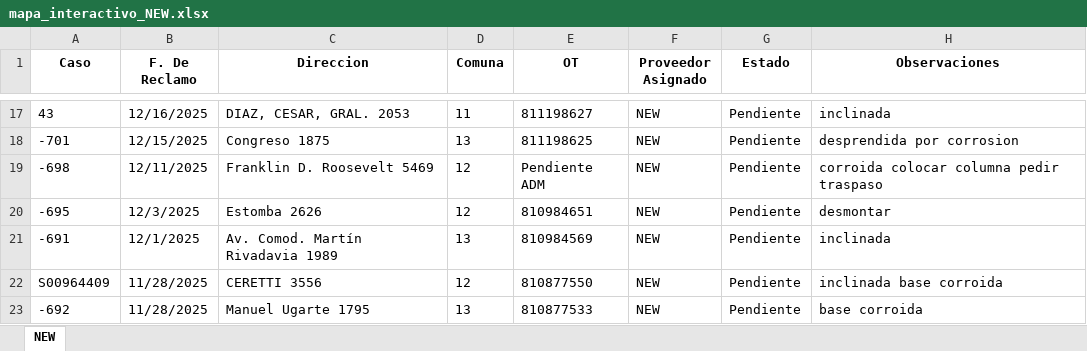
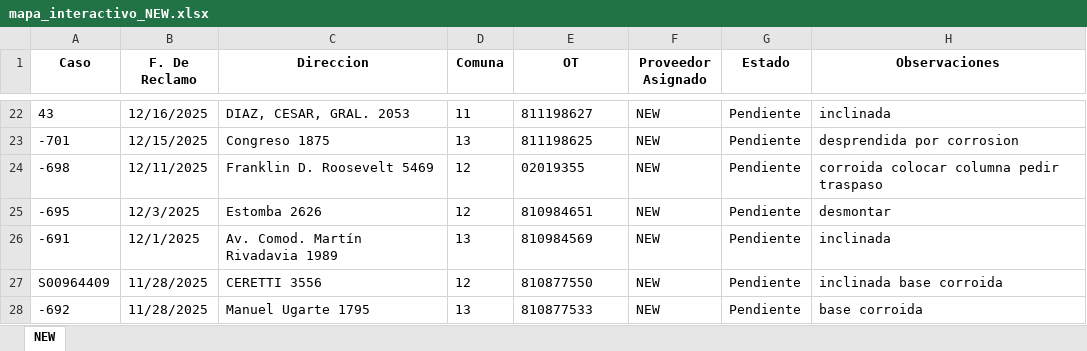
Before and after one commit to gestiondereclamosteco/new, an Excel workbook: mapa_interactivo_NEW.xlsx, sheet NEW, drawn as a sheet; only a part is shown, gaps mark what is left out; values as stored, in another font and other column widths than the file's, no borders; addresses are those after the commit; the diff covers the shown part only; the diff names each change by its address in the sheet, - before the commit and + after, or states it on an @@ line.

Commit message:
Actualizacion automatica del mapa (2026-01-02 16:24:52)

```diff
--- a/mapa_interactivo_NEW.xlsx (sheet NEW)
+++ b/mapa_interactivo_NEW.xlsx (sheet NEW)
-E24 (OT): Pendiente ADM
+E24 (OT): 02019355
```
Also changed, not shown: 5 added rows and 4 removed rows elsewhere in this sheet, 1 other file.
